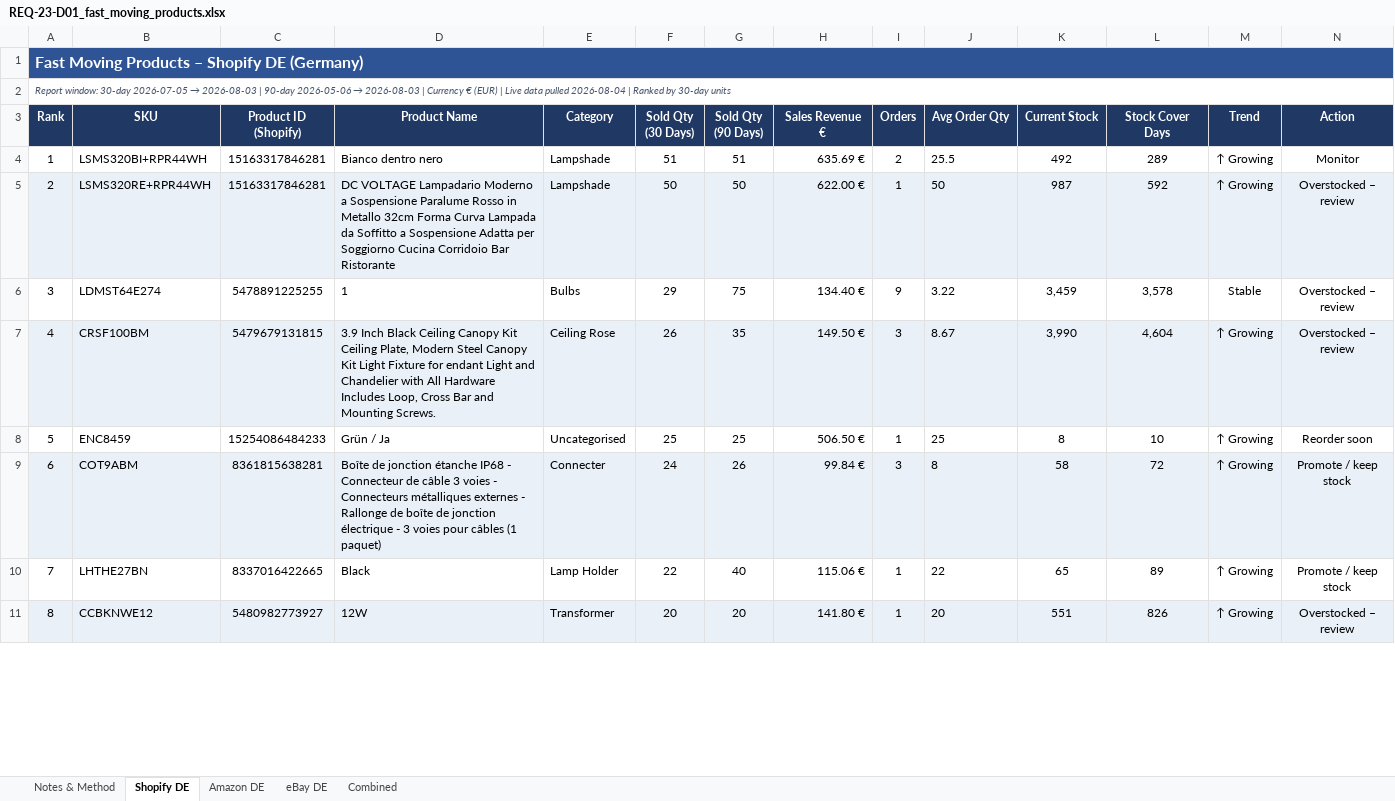
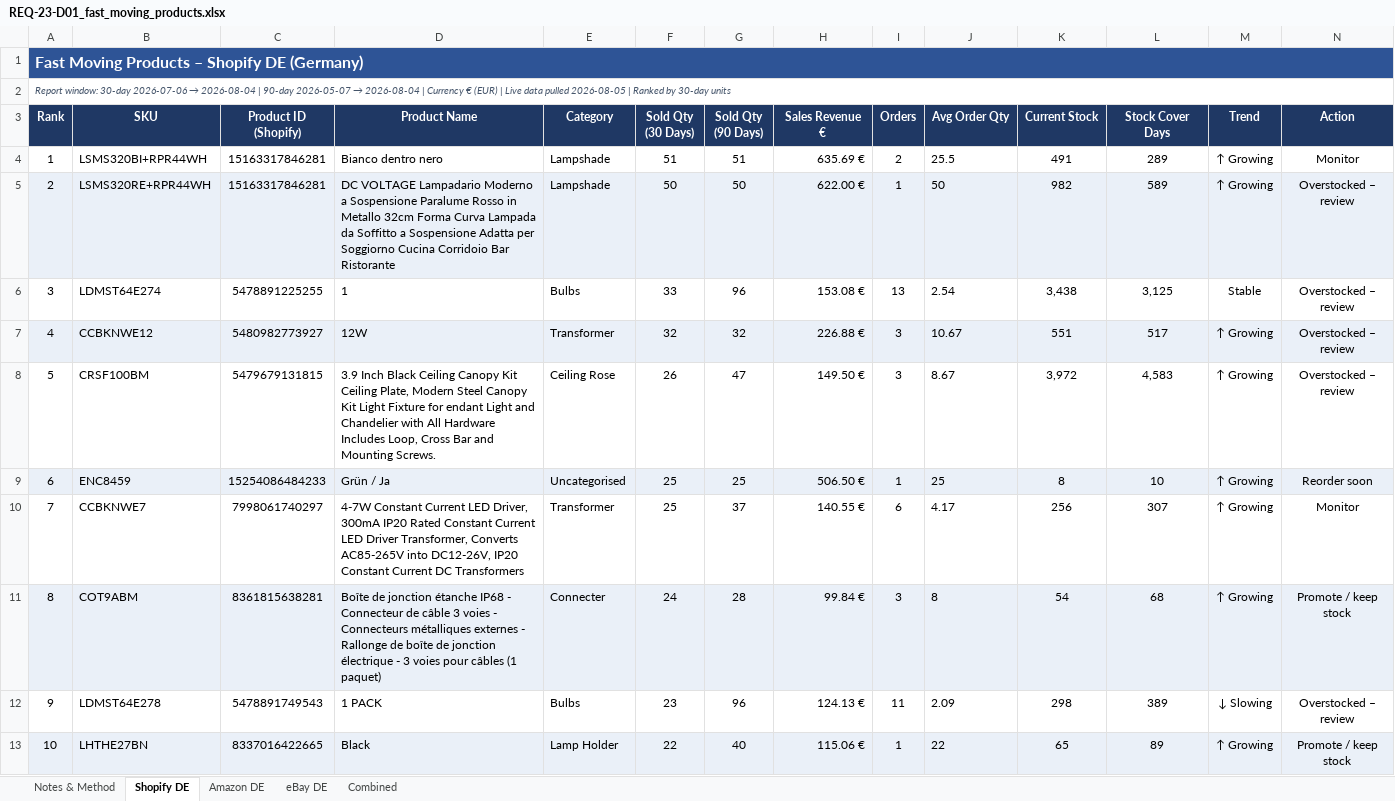
Before and after one commit to digitwebabiraj-byte/abiraj_aios, an Excel workbook: development/abiraj_mini_aios_workbench/projects/PRJ-2026-020_fast-moving-products/evidence/final_outputs/REQ-23_fast-moving-products/REQ-23-D01_fast_moving_products.xlsx, sheet Shopify DE, drawn as a sheet; only a part is shown; values as stored, in another font and other column widths than the file's, no borders; removed rows and columns are numbered as before the commit, all else as after; the diff covers the shown part only; the diff names each change by its address in the sheet, - before the commit and + after, or states it on an @@ line.

```diff
--- a/development/abiraj_mini_aios_workbench/projects/PRJ-2026-020_fast-moving-products/evidence/final_outputs/REQ-23_fast-moving-products/REQ-23-D01_fast_moving_products.xlsx (sheet Shopify DE)
+++ b/development/abiraj_mini_aios_workbench/projects/PRJ-2026-020_fast-moving-products/evidence/final_outputs/REQ-23_fast-moving-products/REQ-23-D01_fast_moving_products.xlsx (sheet Shopify DE)
@@ A2 (Rank): …window: 30-day 2026-07-05 → 2026-08-03 | 90-day 2026-05-06 → 2026-08-03 | Currency € (EUR) | Live data pulled 2026-08-04 | Ranked… → …window: 30-day 2026-07-06 → 2026-08-04 | 90-day 2026-05-07 → 2026-08-04 | Currency € (EUR) | Live data pulled 2026-08-05 | Ranked… @@
-K4 (Current Stock): 492
+K4 (Current Stock): 491
-K5 (Current Stock): 987
+K5 (Current Stock): 982
-L5 (Stock Cover Days): 592
+L5 (Stock Cover Days): 589
-F6 (Sold Qty (30 Days)): 29
+F6 (Sold Qty (30 Days)): 33
-G6 (Sold Qty (90 Days)): 75
+G6 (Sold Qty (90 Days)): 96
-H6 (Sales Revenue €): 134.40 €
+H6 (Sales Revenue €): 153.08 €
-I6 (Orders): 9
+I6 (Orders): 13
-J6 (Avg Order Qty): 3.22
+J6 (Avg Order Qty): 2.54
-K6 (Current Stock): 3,459
+K6 (Current Stock): 3,438
-L6 (Stock Cover Days): 3,578
+L6 (Stock Cover Days): 3,125
-B7 (SKU): CRSF100BM
+B7 (SKU): CCBKNWE12
-C7 (Product ID (Shopify)): 5479679131815
+C7 (Product ID (Shopify)): 5480982773927
-D7 (Product Name): 3.9 Inch Black Ceiling Canopy Kit Ceiling Plate, Modern Steel Canopy Kit Light Fixture for endant Light and Chandelier with All Hardware Includes Loop, Cross Bar and Mounting Screws.
+D7 (Product Name): 12W
-E7 (Category): Ceiling Rose
+E7 (Category): Transformer
-F7 (Sold Qty (30 Days)): 26
+F7 (Sold Qty (30 Days)): 32
-G7 (Sold Qty (90 Days)): 35
+G7 (Sold Qty (90 Days)): 32
-H7 (Sales Revenue €): 149.50 €
+H7 (Sales Revenue €): 226.88 €
-J7 (Avg Order Qty): 8.67
+J7 (Avg Order Qty): 10.67
-K7 (Current Stock): 3,990
+K7 (Current Stock): 551
-L7 (Stock Cover Days): 4,604
+L7 (Stock Cover Days): 517
+row 8: 5 | CRSF100BM | 5479679131815 | 3.9 Inch Black Ceiling Canopy Kit Ceiling Plate, Modern Steel Canopy Kit Light Fixture for endant Light and Chandelier with All Hardware Includes Loop, Cross Bar and Mounting Screws. | Ceiling Rose | 26 | 47 | 149.50 € | 3 | 8.67 | 3,972 | 4,583 | ↑ Growing | Overstocked – review
-A9 (Rank): 5
+A9 (Rank): 6
-A9:N9 fill: none
+A9:N9 fill: #EAF0F8
+row 10: 7 | CCBKNWE7 | 7998061740297 | 4-7W Constant Current LED Driver, 300mA IP20 Rated Constant Current LED Driver Transformer, Converts AC85-265V into DC12-26V, IP20 Constant Current DC Transformers | Transformer | 25 | 37 | 140.55 € | 6 | 4.17 | 256 | 307 | ↑ Growing | Monitor
-A11 (Rank): 6
+A11 (Rank): 8
-G11 (Sold Qty (90 Days)): 26
+G11 (Sold Qty (90 Days)): 28
-K11 (Current Stock): 58
+K11 (Current Stock): 54
-L11 (Stock Cover Days): 72
+L11 (Stock Cover Days): 68
+row 12: 9 | LDMST64E278 | 5478891749543 | 1 PACK | Bulbs | 23 | 96 | 124.13 € | 11 | 2.09 | 298 | 389 | ↓ Slowing | Overstocked – review
-A13 (Rank): 7
+A13 (Rank): 10
-A13:N13 fill: none
+A13:N13 fill: #EAF0F8
-row 11: 8 | CCBKNWE12 | 5480982773927 | 12W | Transformer | 20 | 20 | 141.80 € | 1 | 20 | 551 | 826 | ↑ Growing | Overstocked – review
```
Also changed, not shown: 5 added rows, 7 removed rows, 40 edited cells and cell formats elsewhere in this sheet, sheet eBay DE, sheet Amazon DE, sheet Combined, sheet Notes & Method, 4 other files.
